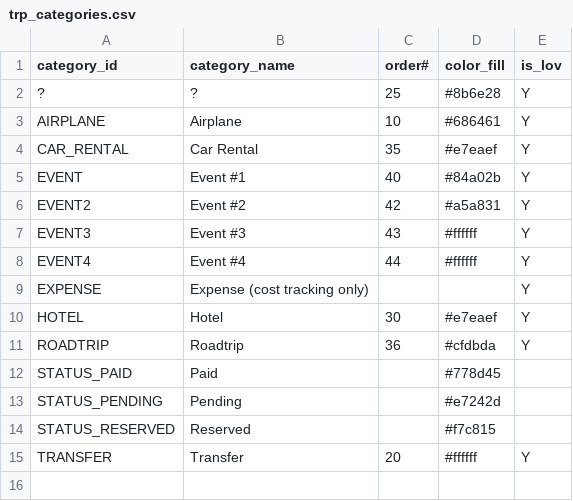
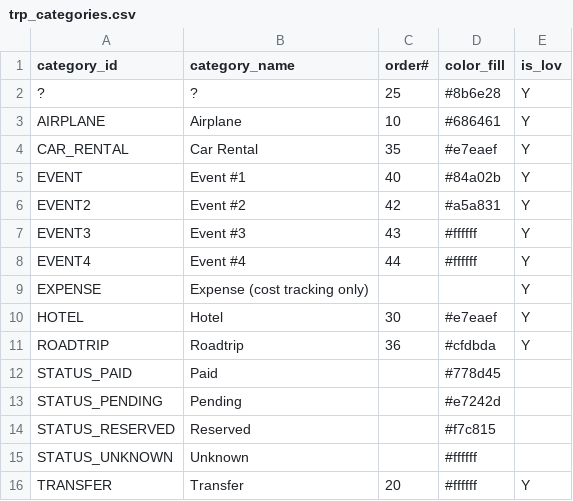
Before and after one commit to jkvetina/TRIPS, a CSV file: database/data/trp_categories.csv, drawn as a sheet; the diff names each change by its address in the sheet, - before the commit and + after, or states it on an @@ line.

Commit message:
Switch for Status colors

```diff
--- a/database/data/trp_categories.csv
+++ b/database/data/trp_categories.csv
+row 15: STATUS_UNKNOWN | Unknown |  | #ffffff
```
Also changed, not shown: 5 other files.
